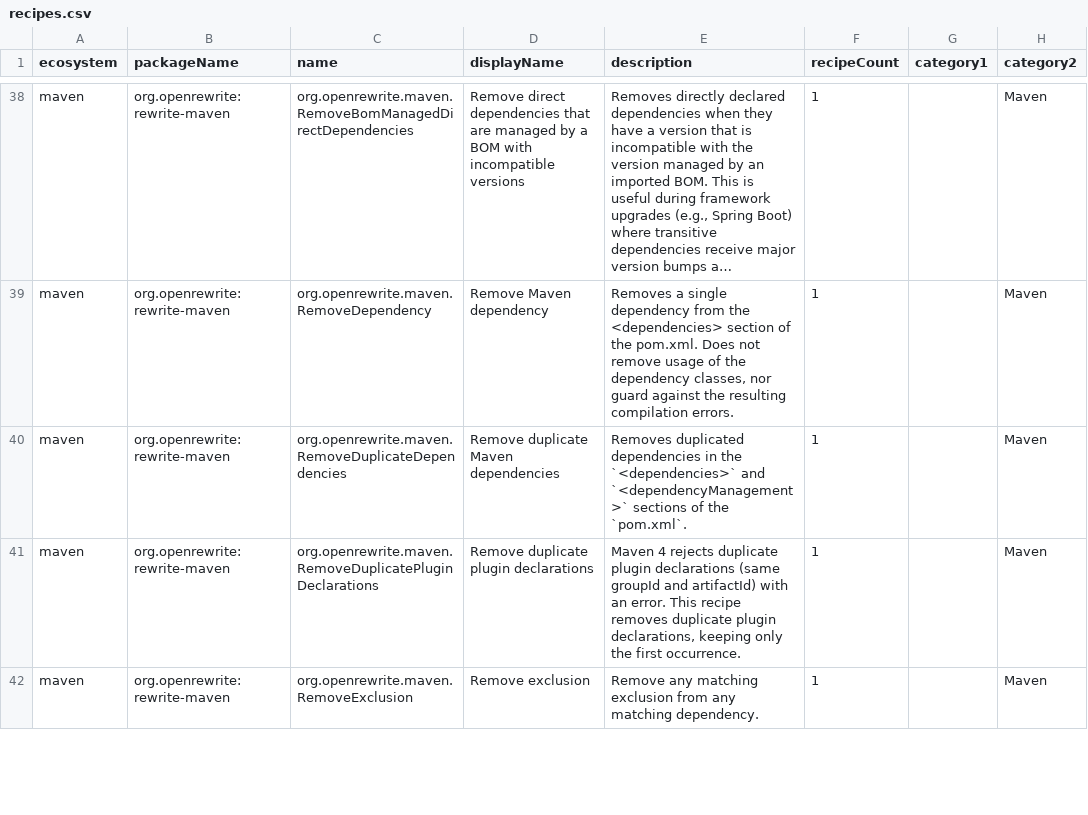
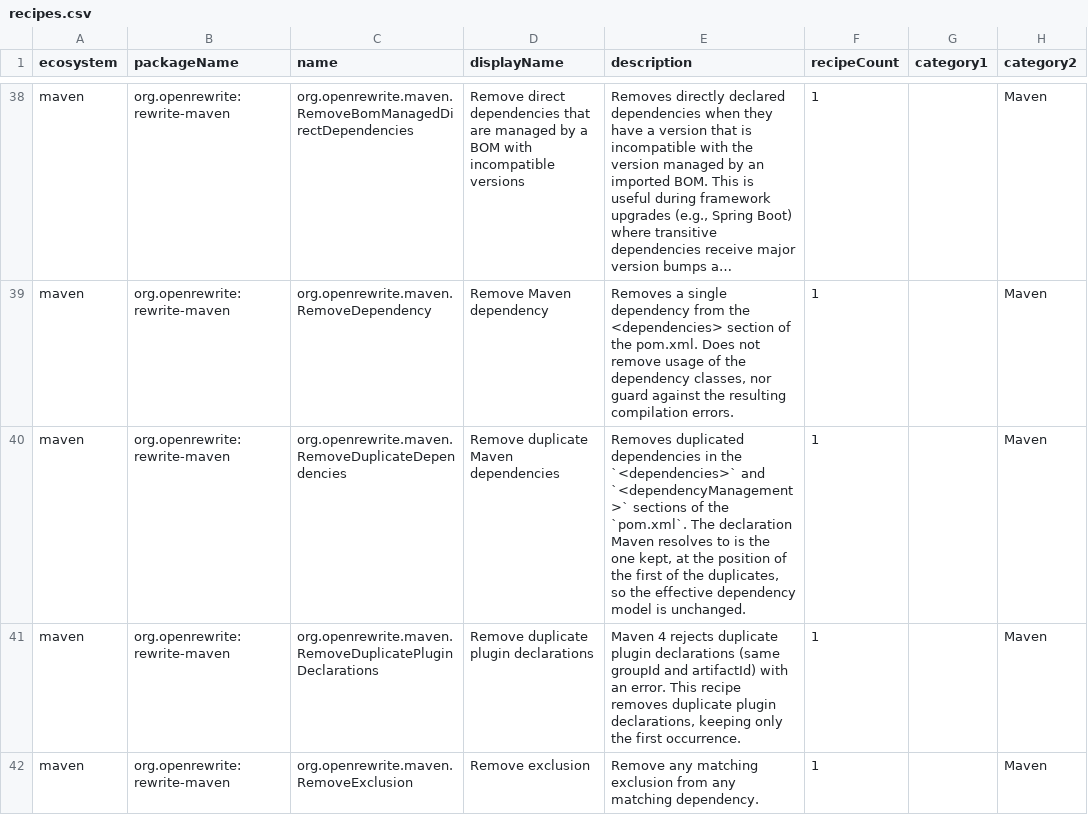
Before and after one commit to openrewrite/rewrite, a CSV file: rewrite-maven/src/main/resources/META-INF/rewrite/recipes.csv, drawn as a sheet; only a part is shown, gaps mark what is left out; long unchanged cells end in …; the diff names each change by its address in the sheet, - before the commit and + after, or states it on an @@ line.

Commit message:
Resolve BOM import coordinates, note the kept declaration, trim commentary
A BOM import declared through a property built its key from raw tag text while the classifier and type guard compared resolved values, so it was never recognised as a duplicate.

```diff
--- a/rewrite-maven/src/main/resources/META-INF/rewrite/recipes.csv
+++ b/rewrite-maven/src/main/resources/META-INF/rewrite/recipes.csv
-E40 (description): …the `pom.xml`.
+E40 (description): …the `pom.xml`. The declaration Maven resolves to is the one kept, at the position of the first of the duplicates, so the effective dependency model is unchanged.
```
Also changed, not shown: 2 other files.
